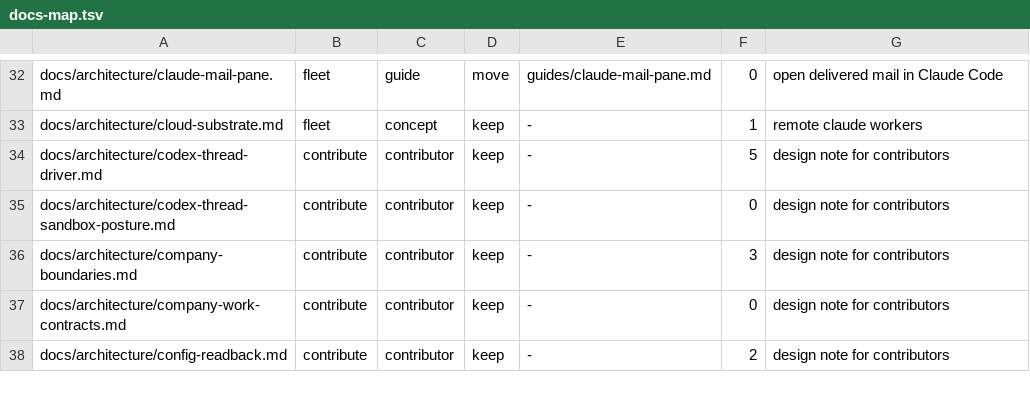
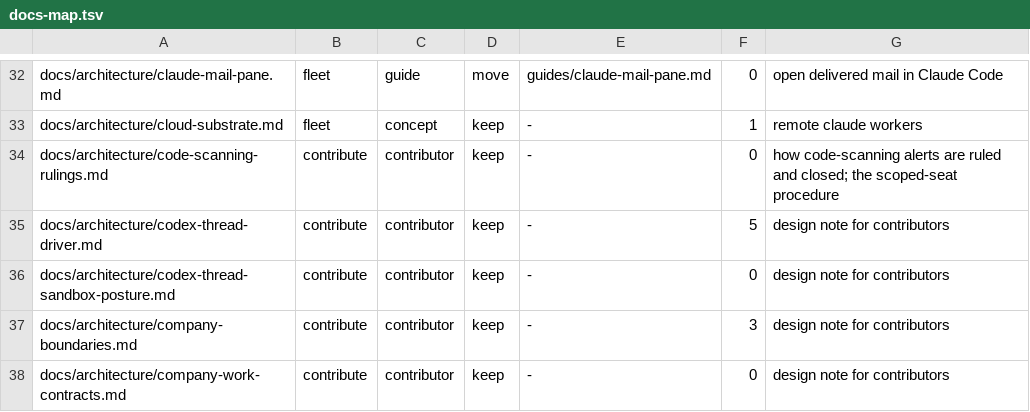
Before and after one commit to fnodotdev/fno, a TSV file: docs/docs-map.tsv, drawn as a sheet; only a part is shown, gaps mark what is left out; the shorter side is filled out with more unchanged rows.

Commit message:
docs: rule the 16 surviving code-scanning alerts and record the scoped-seat close-out (#655)

```diff
--- a/docs/docs-map.tsv
+++ b/docs/docs-map.tsv
@@ -33,2 +33,3 @@ docs/architecture/claude-mail-pane.md	fleet	guide	move	guides/claude-mail-pane.m
 docs/architecture/cloud-substrate.md	fleet	concept	keep	-	1	remote claude workers
+docs/architecture/code-scanning-rulings.md	contribute	contributor	keep	-	0	how code-scanning alerts are ruled and closed; the scoped-seat procedure
 docs/architecture/codex-thread-driver.md	contribute	contributor	keep	-	5	design note for contributors
```
Also changed, not shown: 1 other file.
